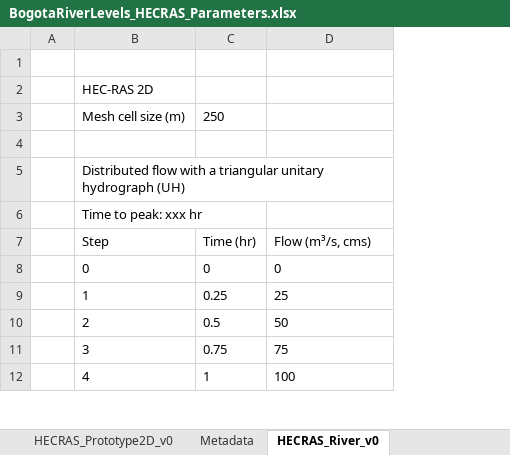
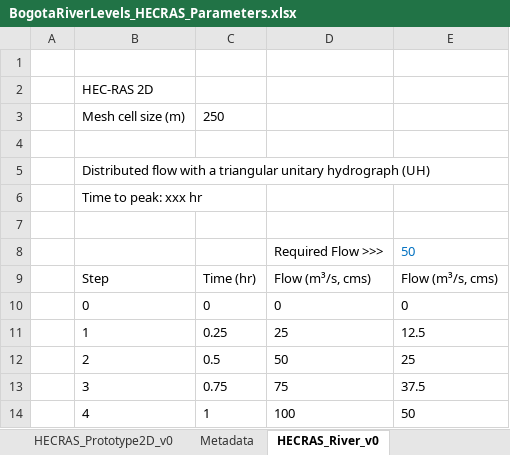
Before and after one commit to rcfdtools/R.WREM, an Excel workbook: file/table/BogotaRiverLevels_HECRAS_Parameters.xlsx, sheet HECRAS_River_v0, drawn as a sheet; only a part is shown; values as stored, in another font and other column widths than the file's, no borders; the diff names each change by its address in the sheet, - before the commit and + after, or states it on an @@ line.

Commit message:
General update.

```diff
--- a/file/table/BogotaRiverLevels_HECRAS_Parameters.xlsx (sheet HECRAS_River_v0)
+++ b/file/table/BogotaRiverLevels_HECRAS_Parameters.xlsx (sheet HECRAS_River_v0)
+column E, rows 9-14: Flow (m³/s, cms) | 0 | 12.5 | 25 | 37.5 | 50
+row 7: (empty)
+row 8:  |  |  | Required Flow >>> | 50
```
